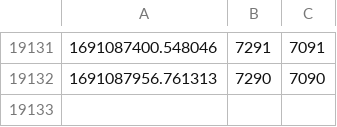
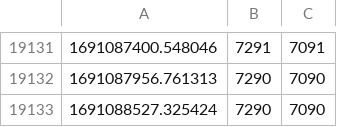
Before and after one commit to hiddengate1/pi_chart, a CSV file: price.csv, drawn as a sheet; only a part is shown, gaps mark what is left out.

Commit message:
update data

```diff
--- a/price.csv
+++ b/price.csv
@@ -19132 +19132,2 @@
 1691087956.761313,7290,7090
+1691088527.325424,7290,7090
```
Also changed, not shown: 1 other file.
